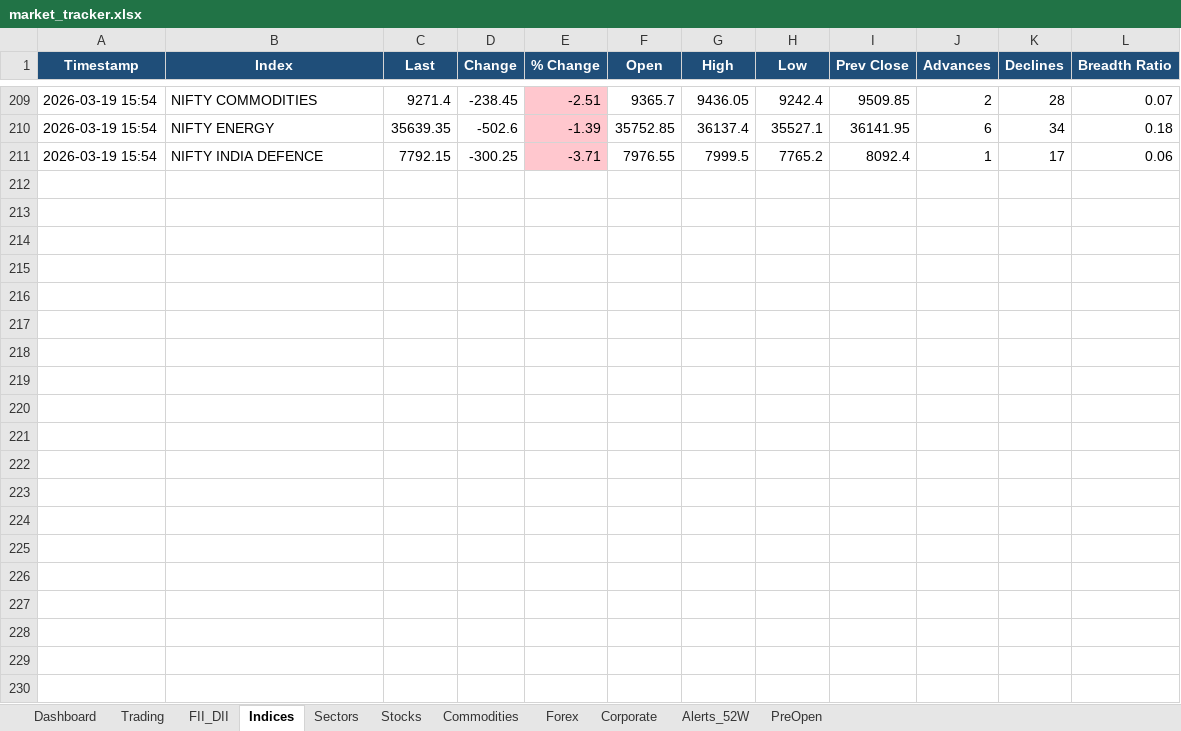
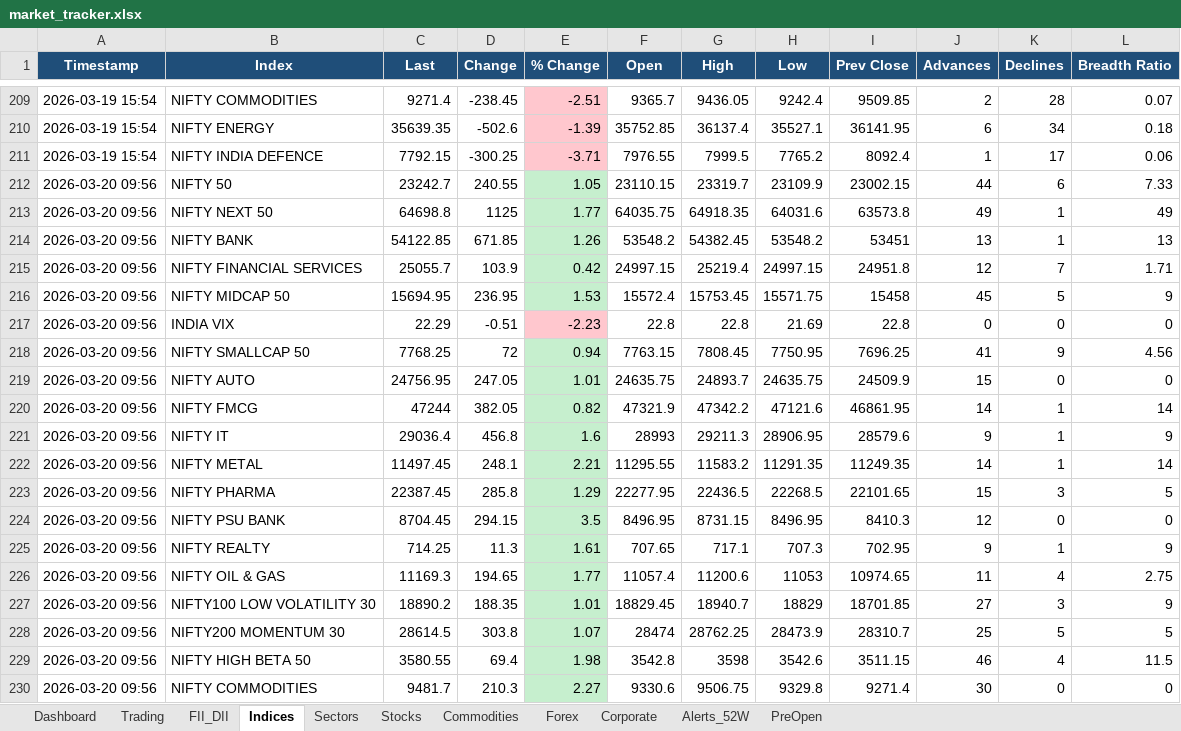
Before and after one commit to SudhirRaut-QA/indian-market-tracker, an Excel workbook: data/excel/market_tracker.xlsx, sheet Indices, drawn as a sheet; only a part is shown, gaps mark what is left out; values as stored, in another font and other column widths than the file's, no borders; the diff covers the shown part only; the diff names each change by its address in the sheet, - before the commit and + after, or states it on an @@ line.

```diff
--- a/data/excel/market_tracker.xlsx (sheet Indices)
+++ b/data/excel/market_tracker.xlsx (sheet Indices)
+row 212: 2026-03-20 09:56 | NIFTY 50 | 23242.7 | 240.55 | 1.05 | 23110.15 | 23319.7 | 23109.9 | 23002.15 | 44 | 6 | 7.33
+row 213: 2026-03-20 09:56 | NIFTY NEXT 50 | 64698.8 | 1125 | 1.77 | 64035.75 | 64918.35 | 64031.6 | 63573.8 | 49 | 1 | 49
+row 214: 2026-03-20 09:56 | NIFTY BANK | 54122.85 | 671.85 | 1.26 | 53548.2 | 54382.45 | 53548.2 | 53451 | 13 | 1 | 13
+row 215: 2026-03-20 09:56 | NIFTY FINANCIAL SERVICES | 25055.7 | 103.9 | 0.42 | 24997.15 | 25219.4 | 24997.15 | 24951.8 | 12 | 7 | 1.71
+row 216: 2026-03-20 09:56 | NIFTY MIDCAP 50 | 15694.95 | 236.95 | 1.53 | 15572.4 | 15753.45 | 15571.75 | 15458 | 45 | 5 | 9
+row 217: 2026-03-20 09:56 | INDIA VIX | 22.29 | -0.51 | -2.23 | 22.8 | 22.8 | 21.69 | 22.8 | 0 | 0 | 0
+row 218: 2026-03-20 09:56 | NIFTY SMALLCAP 50 | 7768.25 | 72 | 0.94 | 7763.15 | 7808.45 | 7750.95 | 7696.25 | 41 | 9 | 4.56
+row 219: 2026-03-20 09:56 | NIFTY AUTO | 24756.95 | 247.05 | 1.01 | 24635.75 | 24893.7 | 24635.75 | 24509.9 | 15 | 0 | 0
+row 220: 2026-03-20 09:56 | NIFTY FMCG | 47244 | 382.05 | 0.82 | 47321.9 | 47342.2 | 47121.6 | 46861.95 | 14 | 1 | 14
+row 221: 2026-03-20 09:56 | NIFTY IT | 29036.4 | 456.8 | 1.6 | 28993 | 29211.3 | 28906.95 | 28579.6 | 9 | 1 | 9
+row 222: 2026-03-20 09:56 | NIFTY METAL | 11497.45 | 248.1 | 2.21 | 11295.55 | 11583.2 | 11291.35 | 11249.35 | 14 | 1 | 14
+row 223: 2026-03-20 09:56 | NIFTY PHARMA | 22387.45 | 285.8 | 1.29 | 22277.95 | 22436.5 | 22268.5 | 22101.65 | 15 | 3 | 5
+row 224: 2026-03-20 09:56 | NIFTY PSU BANK | 8704.45 | 294.15 | 3.5 | 8496.95 | 8731.15 | 8496.95 | 8410.3 | 12 | 0 | 0
+row 225: 2026-03-20 09:56 | NIFTY REALTY | 714.25 | 11.3 | 1.61 | 707.65 | 717.1 | 707.3 | 702.95 | 9 | 1 | 9
+row 226: 2026-03-20 09:56 | NIFTY OIL & GAS | 11169.3 | 194.65 | 1.77 | 11057.4 | 11200.6 | 11053 | 10974.65 | 11 | 4 | 2.75
+row 227: 2026-03-20 09:56 | NIFTY100 LOW VOLATILITY 30 | 18890.2 | 188.35 | 1.01 | 18829.45 | 18940.7 | 18829 | 18701.85 | 27 | 3 | 9
+row 228: 2026-03-20 09:56 | NIFTY200 MOMENTUM 30 | 28614.5 | 303.8 | 1.07 | 28474 | 28762.25 | 28473.9 | 28310.7 | 25 | 5 | 5
+row 229: 2026-03-20 09:56 | NIFTY HIGH BETA 50 | 3580.55 | 69.4 | 1.98 | 3542.8 | 3598 | 3542.6 | 3511.15 | 46 | 4 | 11.5
+row 230: 2026-03-20 09:56 | NIFTY COMMODITIES | 9481.7 | 210.3 | 2.27 | 9330.6 | 9506.75 | 9329.8 | 9271.4 | 30 | 0 | 0
```
Also changed, not shown: 65 added rows elsewhere in this sheet, sheet Stocks, sheet Trading, sheet Sectors, sheet Dashboard, sheet Commodities, sheet Alerts_52W, 3 more sheets, 1 other file.
